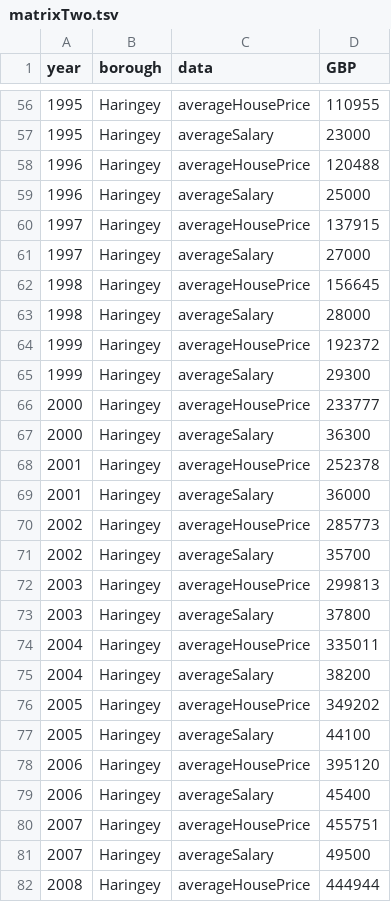
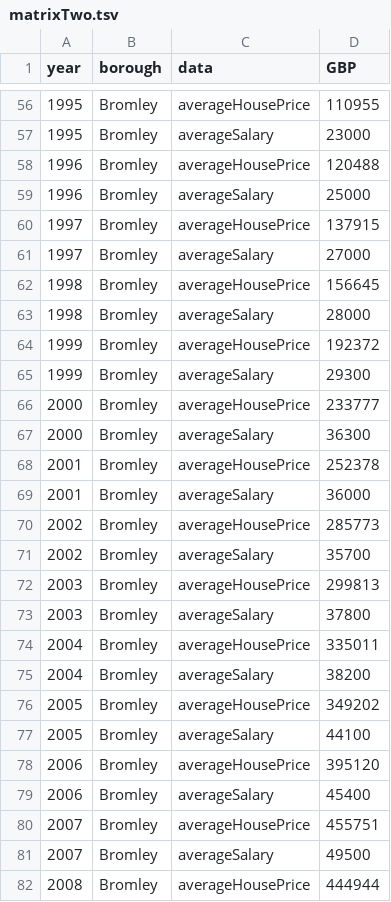
Before and after one commit to Tooba52/data, a TSV file: matrixTwo.tsv, drawn as a sheet; only a part is shown, gaps mark what is left out; the diff covers the shown part only.

```diff
--- a/matrixTwo.tsv
+++ b/matrixTwo.tsv
@@ -56,27 +56,27 @@ year	borough	data	GBP
-1995	Haringey	averageHousePrice	110955
-1995	Haringey	averageSalary	23000
-1996	Haringey	averageHousePrice	120488
-1996	Haringey	averageSalary	25000
-1997	Haringey	averageHousePrice	137915
-1997	Haringey	averageSalary	27000
-1998	Haringey	averageHousePrice	156645
-1998	Haringey	averageSalary	28000
-1999	Haringey	averageHousePrice	192372
-1999	Haringey	averageSalary	29300
-2000	Haringey	averageHousePrice	233777
-2000	Haringey	averageSalary	36300
-2001	Haringey	averageHousePrice	252378
-2001	Haringey	averageSalary	36000
-2002	Haringey	averageHousePrice	285773
-2002	Haringey	averageSalary	35700
-2003	Haringey	averageHousePrice	299813
-2003	Haringey	averageSalary	37800
-2004	Haringey	averageHousePrice	335011
-2004	Haringey	averageSalary	38200
-2005	Haringey	averageHousePrice	349202
-2005	Haringey	averageSalary	44100
-2006	Haringey	averageHousePrice	395120
-2006	Haringey	averageSalary	45400
-2007	Haringey	averageHousePrice	455751
-2007	Haringey	averageSalary	49500
-2008	Haringey	averageHousePrice	444944
+1995	Bromley	averageHousePrice	110955
+1995	Bromley	averageSalary	23000
+1996	Bromley	averageHousePrice	120488
+1996	Bromley	averageSalary	25000
+1997	Bromley	averageHousePrice	137915
+1997	Bromley	averageSalary	27000
+1998	Bromley	averageHousePrice	156645
+1998	Bromley	averageSalary	28000
+1999	Bromley	averageHousePrice	192372
+1999	Bromley	averageSalary	29300
+2000	Bromley	averageHousePrice	233777
+2000	Bromley	averageSalary	36300
+2001	Bromley	averageHousePrice	252378
+2001	Bromley	averageSalary	36000
+2002	Bromley	averageHousePrice	285773
+2002	Bromley	averageSalary	35700
+2003	Bromley	averageHousePrice	299813
+2003	Bromley	averageSalary	37800
+2004	Bromley	averageHousePrice	335011
+2004	Bromley	averageSalary	38200
+2005	Bromley	averageHousePrice	349202
+2005	Bromley	averageSalary	44100
+2006	Bromley	averageHousePrice	395120
+2006	Bromley	averageSalary	45400
+2007	Bromley	averageHousePrice	455751
+2007	Bromley	averageSalary	49500
+2008	Bromley	averageHousePrice	444944
```
Also changed, not shown: 135 edited cells elsewhere in this file.
